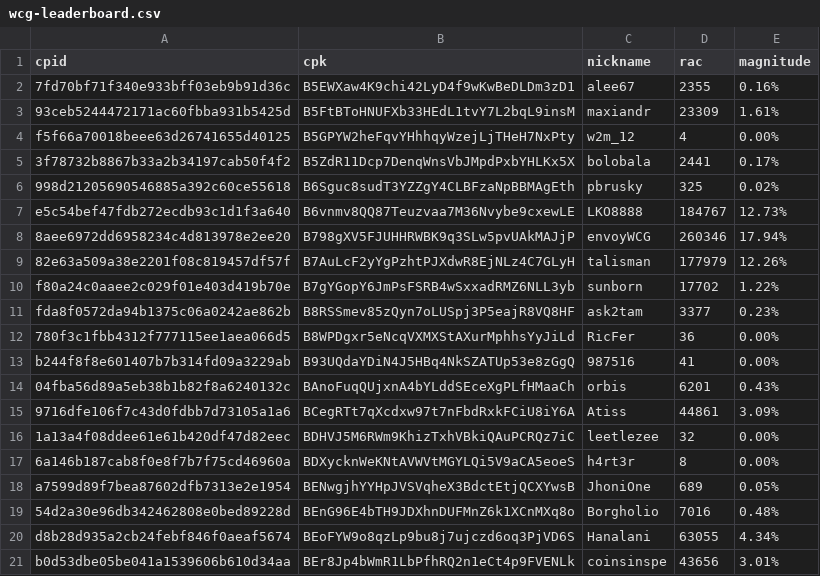
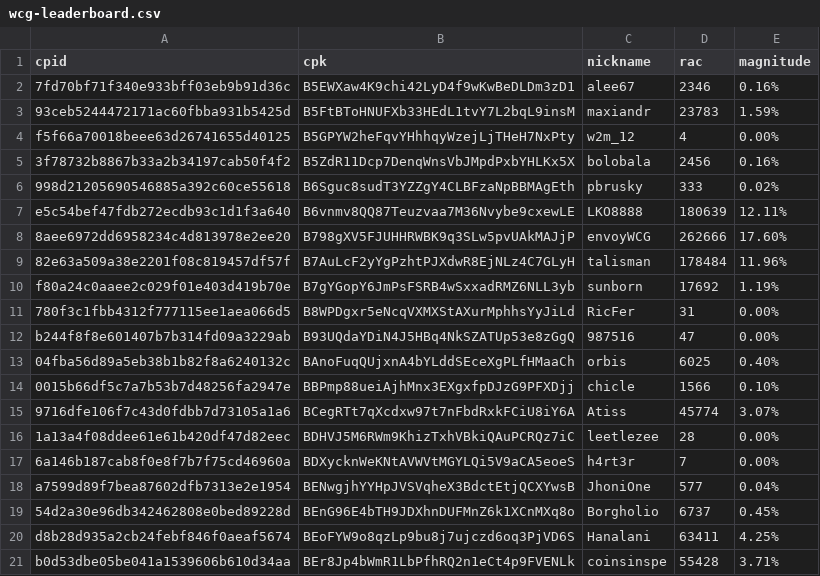
Before and after one commit to biblepay-community/bbp_stats, a CSV file: wcg-leaderboard.csv, drawn as a sheet; only a part is shown; the diff covers the shown part only.

```diff
--- a/wcg-leaderboard.csv
+++ b/wcg-leaderboard.csv
@@ -1,21 +1,21 @@
 cpid,cpk,nickname,rac,magnitude
-7fd70bf71f340e933bff03eb9b91d36c,B5EWXaw4K9chi42LyD4f9wKwBeDLDm3zD1,alee67,2355,0.16%
-93ceb5244472171ac60fbba931b5425d,B5FtBToHNUFXb33HEdL1tvY7L2bqL9insM,maxiandr,23309,1.61%
+7fd70bf71f340e933bff03eb9b91d36c,B5EWXaw4K9chi42LyD4f9wKwBeDLDm3zD1,alee67,2346,0.16%
+93ceb5244472171ac60fbba931b5425d,B5FtBToHNUFXb33HEdL1tvY7L2bqL9insM,maxiandr,23783,1.59%
 f5f66a70018beee63d26741655d40125,B5GPYW2heFqvYHhhqyWzejLjTHeH7NxPty,w2m_12,4,0.00%
-3f78732b8867b33a2b34197cab50f4f2,B5ZdR11Dcp7DenqWnsVbJMpdPxbYHLKx5X,bolobala,2441,0.17%
-998d21205690546885a392c60ce55618,B6Sguc8sudT3YZZgY4CLBFzaNpBBMAgEth,pbrusky,325,0.02%
-e5c54bef47fdb272ecdb93c1d1f3a640,B6vnmv8QQ87Teuzvaa7M36Nvybe9cxewLE,LKO8888,184767,12.73%
-8aee6972dd6958234c4d813978e2ee20,B798gXV5FJUHHRWBK9q3SLw5pvUAkMAJjP,envoyWCG,260346,17.94%
-82e63a509a38e2201f08c819457df57f,B7AuLcF2yYgPzhtPJXdwR8EjNLz4C7GLyH,talisman,177979,12.26%
-f80a24c0aaee2c029f01e403d419b70e,B7gYGopY6JmPsFSRB4wSxxadRMZ6NLL3yb,sunborn,17702,1.22%
-fda8f0572da94b1375c06a0242ae862b,B8RSSmev85zQyn7oLUSpj3P5eajR8VQ8HF,ask2tam,3377,0.23%
-780f3c1fbb4312f777115ee1aea066d5,B8WPDgxr5eNcqVXMXStAXurMphhsYyJiLd,RicFer,36,0.00%
-b244f8f8e601407b7b314fd09a3229ab,B93UQdaYDiN4J5HBq4NkSZATUp53e8zGgQ,987516,41,0.00%
-04fba56d89a5eb38b1b82f8a6240132c,BAnoFuqQUjxnA4bYLddSEceXgPLfHMaaCh,orbis,6201,0.43%
-9716dfe106f7c43d0fdbb7d73105a1a6,BCegRTt7qXcdxw97t7nFbdRxkFCiU8iY6A,Atiss,44861,3.09%
-1a13a4f08ddee61e61b420df47d82eec,BDHVJ5M6RWm9KhizTxhVBkiQAuPCRQz7iC,leetlezee,32,0.00%
-6a146b187cab8f0e8f7b7f75cd46960a,BDXycknWeKNtAVWVtMGYLQi5V9aCA5eoeS,h4rt3r,8,0.00%
-a7599d89f7bea87602dfb7313e2e1954,BENwgjhYYHpJVSVqheX3BdctEtjQCXYwsB,JhoniOne,689,0.05%
-54d2a30e96db342462808e0bed89228d,BEnG96E4bTH9JDXhnDUFMnZ6k1XCnMXq8o,Borgholio,7016,0.48%
-d8b28d935a2cb24febf846f0aeaf5674,BEoFYW9o8qzLp9bu8j7ujczd6oq3PjVD6S,Hanalani,63055,4.34%
-b0d53dbe05be041a1539606b610d34aa,BEr8Jp4bWmR1LbPfhRQ2n1eCt4p9FVENLk,coinsinspe,43656,3.01%
+3f78732b8867b33a2b34197cab50f4f2,B5ZdR11Dcp7DenqWnsVbJMpdPxbYHLKx5X,bolobala,2456,0.16%
+998d21205690546885a392c60ce55618,B6Sguc8sudT3YZZgY4CLBFzaNpBBMAgEth,pbrusky,333,0.02%
+e5c54bef47fdb272ecdb93c1d1f3a640,B6vnmv8QQ87Teuzvaa7M36Nvybe9cxewLE,LKO8888,180639,12.11%
+8aee6972dd6958234c4d813978e2ee20,B798gXV5FJUHHRWBK9q3SLw5pvUAkMAJjP,envoyWCG,262666,17.60%
+82e63a509a38e2201f08c819457df57f,B7AuLcF2yYgPzhtPJXdwR8EjNLz4C7GLyH,talisman,178484,11.96%
+f80a24c0aaee2c029f01e403d419b70e,B7gYGopY6JmPsFSRB4wSxxadRMZ6NLL3yb,sunborn,17692,1.19%
+780f3c1fbb4312f777115ee1aea066d5,B8WPDgxr5eNcqVXMXStAXurMphhsYyJiLd,RicFer,31,0.00%
+b244f8f8e601407b7b314fd09a3229ab,B93UQdaYDiN4J5HBq4NkSZATUp53e8zGgQ,987516,47,0.00%
+04fba56d89a5eb38b1b82f8a6240132c,BAnoFuqQUjxnA4bYLddSEceXgPLfHMaaCh,orbis,6025,0.40%
+0015b66df5c7a7b53b7d48256fa2947e,BBPmp88ueiAjhMnx3EXgxfpDJzG9PFXDjj,chicle,1566,0.10%
+9716dfe106f7c43d0fdbb7d73105a1a6,BCegRTt7qXcdxw97t7nFbdRxkFCiU8iY6A,Atiss,45774,3.07%
+1a13a4f08ddee61e61b420df47d82eec,BDHVJ5M6RWm9KhizTxhVBkiQAuPCRQz7iC,leetlezee,28,0.00%
+6a146b187cab8f0e8f7b7f75cd46960a,BDXycknWeKNtAVWVtMGYLQi5V9aCA5eoeS,h4rt3r,7,0.00%
+a7599d89f7bea87602dfb7313e2e1954,BENwgjhYYHpJVSVqheX3BdctEtjQCXYwsB,JhoniOne,577,0.04%
+54d2a30e96db342462808e0bed89228d,BEnG96E4bTH9JDXhnDUFMnZ6k1XCnMXq8o,Borgholio,6737,0.45%
+d8b28d935a2cb24febf846f0aeaf5674,BEoFYW9o8qzLp9bu8j7ujczd6oq3PjVD6S,Hanalani,63411,4.25%
+b0d53dbe05be041a1539606b610d34aa,BEr8Jp4bWmR1LbPfhRQ2n1eCt4p9FVENLk,coinsinspe,55428,3.71%
```
Also changed, not shown: 1 added row and 41 edited cells elsewhere in this file, dwssummary.csv, reward.csv, 2 other files.
